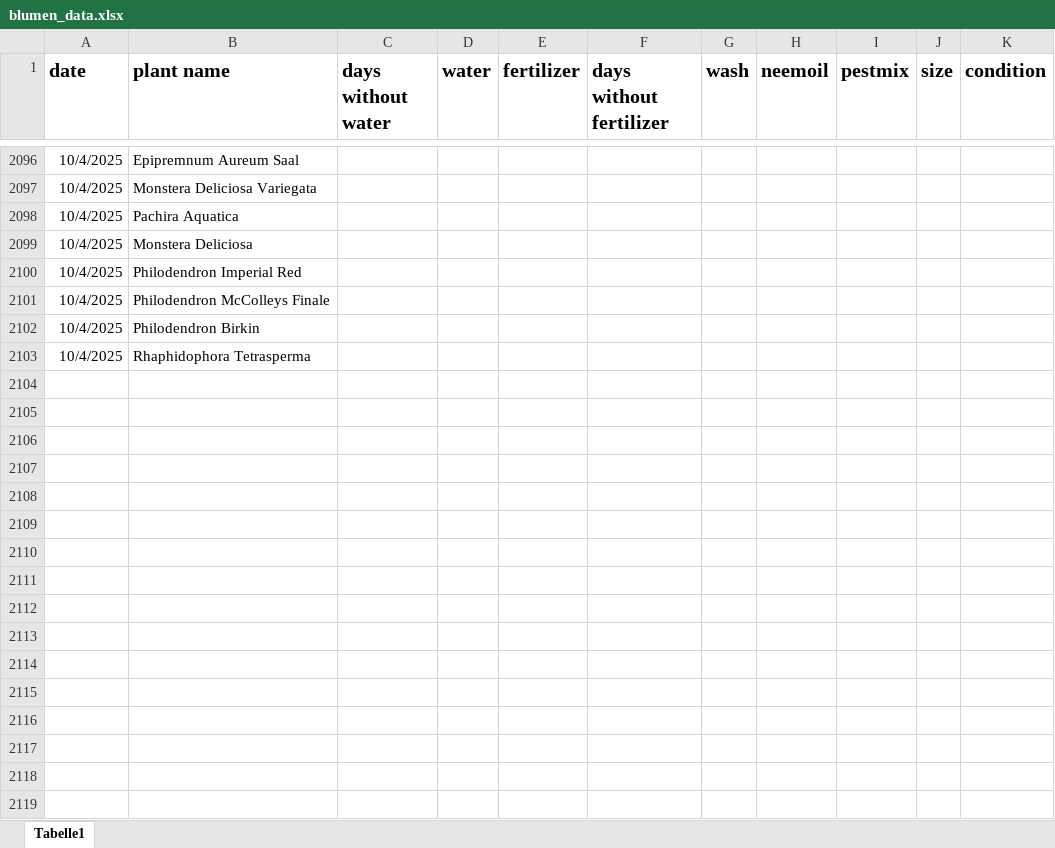
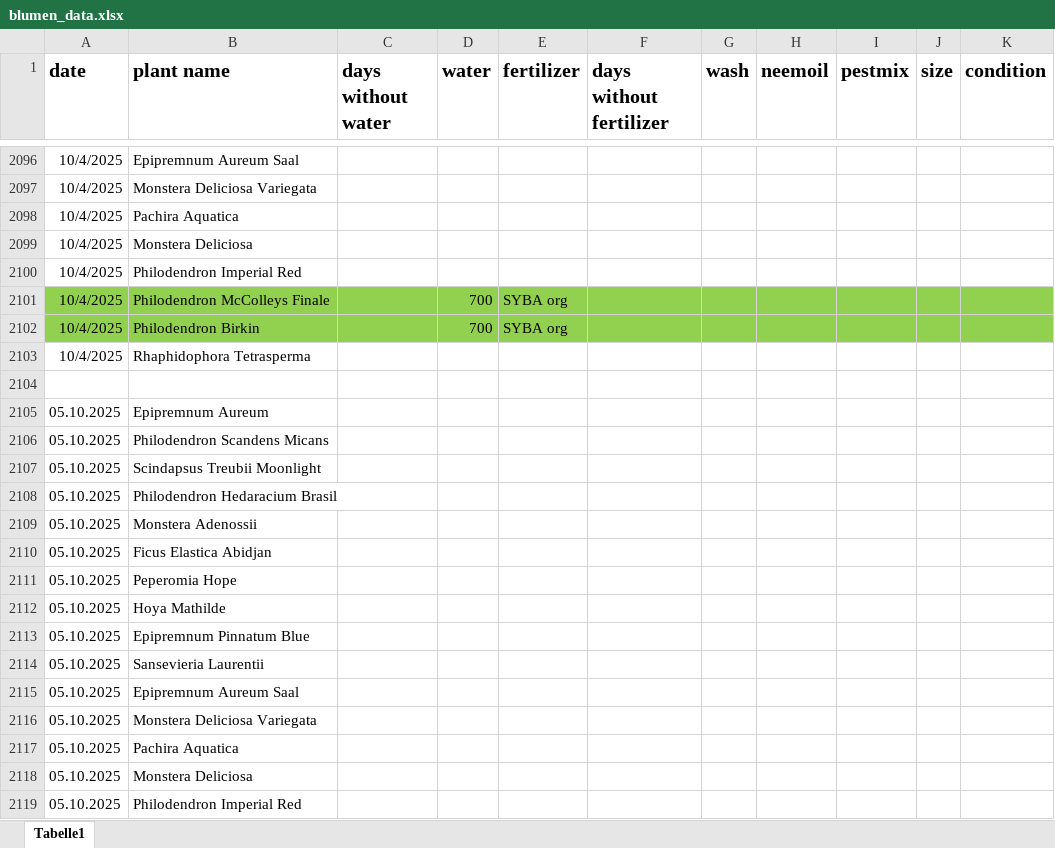
Before and after one commit to Iakithega/blumn, an Excel workbook: data/blumen_data.xlsx, sheet Tabelle1, drawn as a sheet; only a part is shown, gaps mark what is left out; values as stored, in another font and other column widths than the file's, no borders; the diff covers the shown part only; the diff names each change by its address in the sheet, - before the commit and + after, or states it on an @@ line.

```diff
--- a/data/blumen_data.xlsx (sheet Tabelle1)
+++ b/data/blumen_data.xlsx (sheet Tabelle1)
-A2101:K2102 fill: none
+A2101:K2102 fill: #92D050
-D2101:D2102 (water): (empty)
+D2101:D2102 (water): 700
-E2101:E2102 (fertilizer): (empty)
+E2101:E2102 (fertilizer): SYBA org
+row 2104: (empty)
+row 2105: 05.10.2025 | Epipremnum Aureum
+row 2106: 05.10.2025 | Philodendron Scandens Micans
+row 2107: 05.10.2025 | Scindapsus Treubii Moonlight
+row 2108: 05.10.2025 | Philodendron Hedaracium Brasil
+row 2109: 05.10.2025 | Monstera Adenossii
+row 2110: 05.10.2025 | Ficus Elastica Abidjan
+row 2111: 05.10.2025 | Peperomia Hope
+row 2112: 05.10.2025 | Hoya Mathilde
+row 2113: 05.10.2025 | Epipremnum Pinnatum Blue
+row 2114: 05.10.2025 | Sansevieria Laurentii
+row 2115: 05.10.2025 | Epipremnum Aureum Saal
+row 2116: 05.10.2025 | Monstera Deliciosa Variegata
+row 2117: 05.10.2025 | Pachira Aquatica
+row 2118: 05.10.2025 | Monstera Deliciosa
+row 2119: 05.10.2025 | Philodendron Imperial Red
```
Also changed, not shown: 79 added rows, 2 edited cells and cell formats elsewhere in this sheet, 2 other files.
